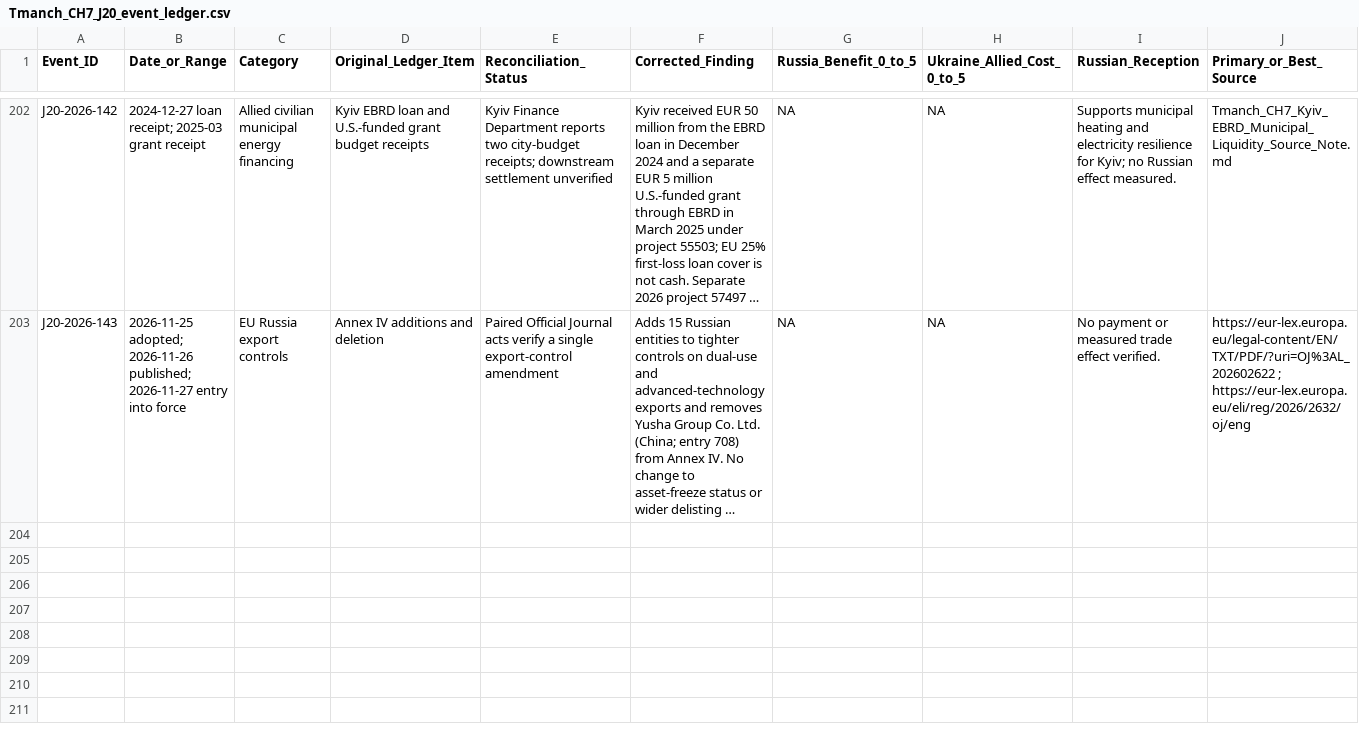
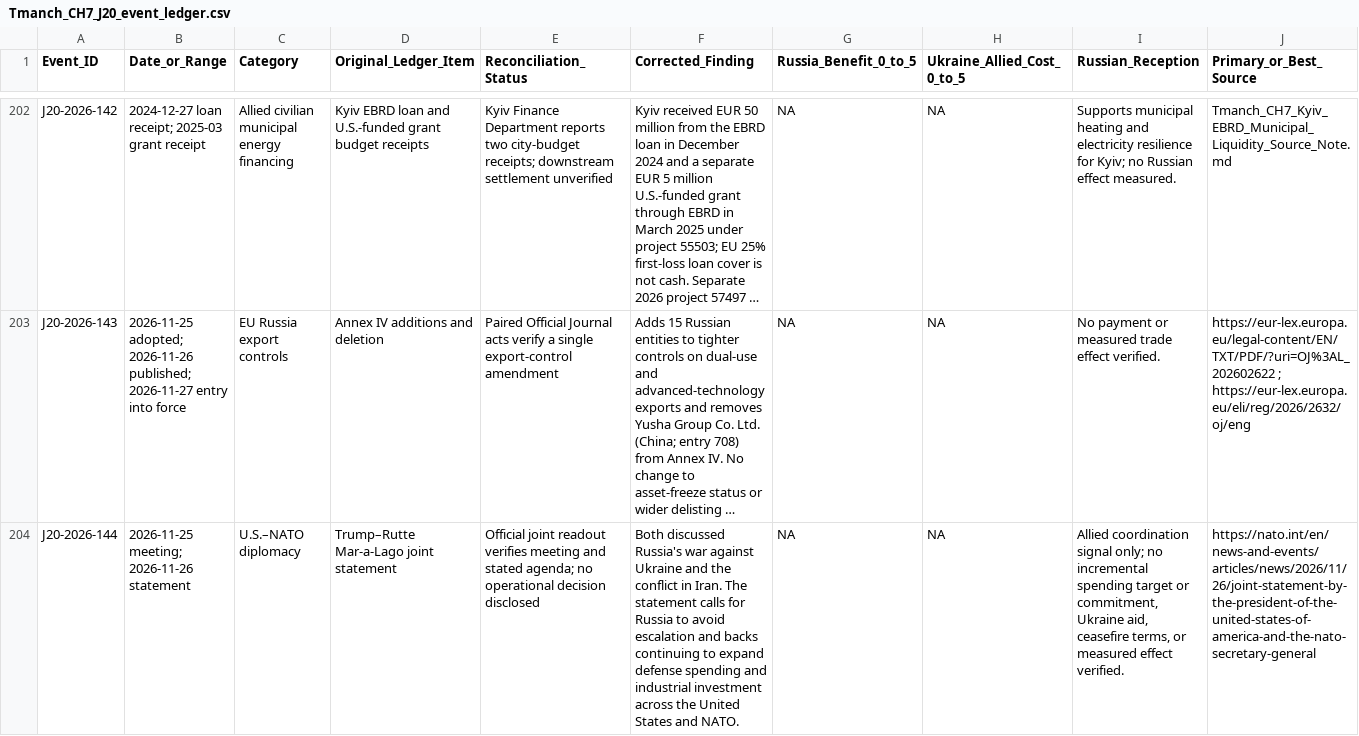
Before and after one commit to mfreeze77/DJT, a CSV file: research-library/Tmanch_CH7_J20_event_ledger.csv, drawn as a sheet; only a part is shown, gaps mark what is left out; long unchanged cells end in …; rows hold the shown columns only; the diff names each change by its address in the sheet, - before the commit and + after, or states it on an @@ line.

Commit message:
Add structured entry for Trump–Rutte joint readout

```diff
--- a/research-library/Tmanch_CH7_J20_event_ledger.csv
+++ b/research-library/Tmanch_CH7_J20_event_ledger.csv
+row 204: J20-2026-144 | 2026-11-25 meeting; 2026-11-26 statement | U.S.–NATO diplomacy | Trump–Rutte Mar-a-Lago joint statement | Official joint readout verifies meeting and stated agenda; no operational decision disclosed | Both discussed Russia's war against Ukraine and the conflict in Iran. The statement calls for Russia to avoid escalation and backs continuing to expand defense spending and industrial investment across the United States and NATO. | NA | NA | Allied coordination signal only; no incremental spending target or commitment, Ukraine aid, ceasefire terms, or measured effect verified. | https://nato.int/en/news-and-events/articles/news/2026/11/26/joint-statement-by-the-president-of-the-united-states-of-america-and-the-nato-secretary-general
```
